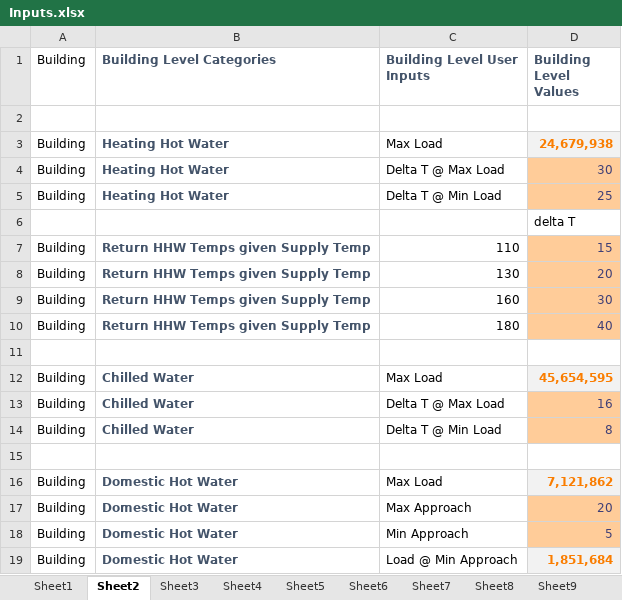
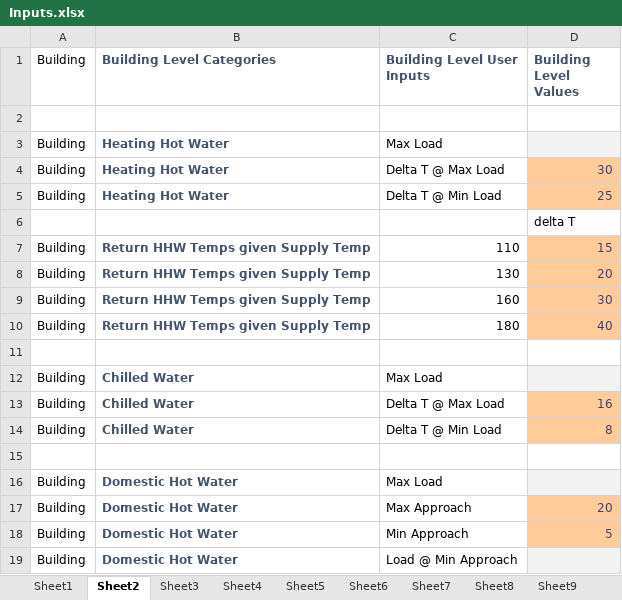
Before and after one commit to NikitaKhatwani/District-system---Engineering-model, an Excel workbook: Inputs.xlsx, sheet Sheet2, drawn as a sheet; values as stored, in another font and other column widths than the file's, no borders; the diff names each change by its address in the sheet, - before the commit and + after, or states it on an @@ line.

```diff
--- a/Inputs.xlsx (sheet Sheet2)
+++ b/Inputs.xlsx (sheet Sheet2)
-D3 (Building Level Values): 24,679,938
+D3 (Building Level Values): (empty)
-D12 (Building Level Values): 45,654,595
+D12 (Building Level Values): (empty)
-D16 (Building Level Values): 7,121,862
+D16 (Building Level Values): (empty)
-D19 (Building Level Values): 1,851,684
+D19 (Building Level Values): (empty)
```
Also changed, not shown: sheet Sheet1, sheet Sheet3, 3 other files.
